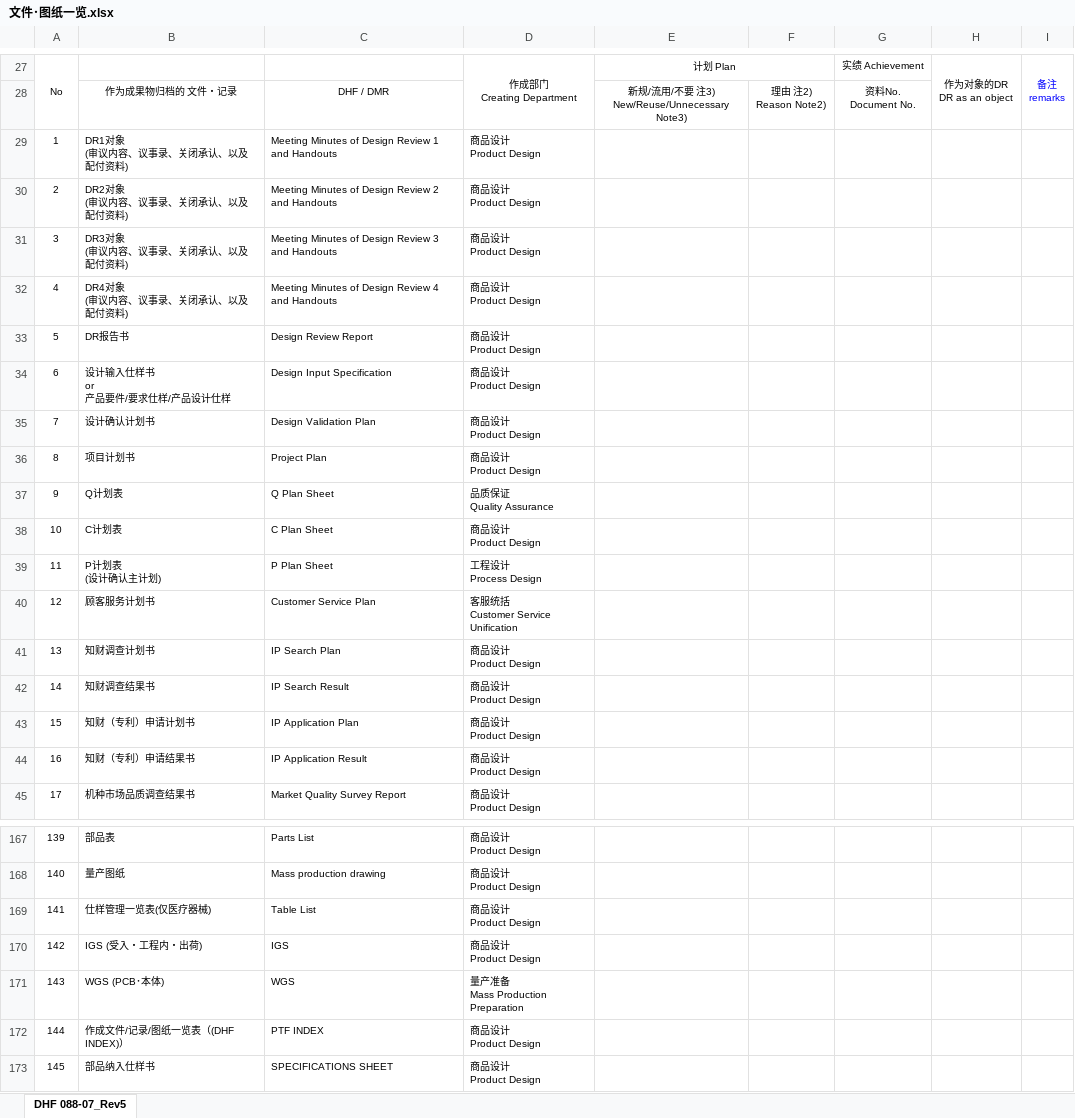
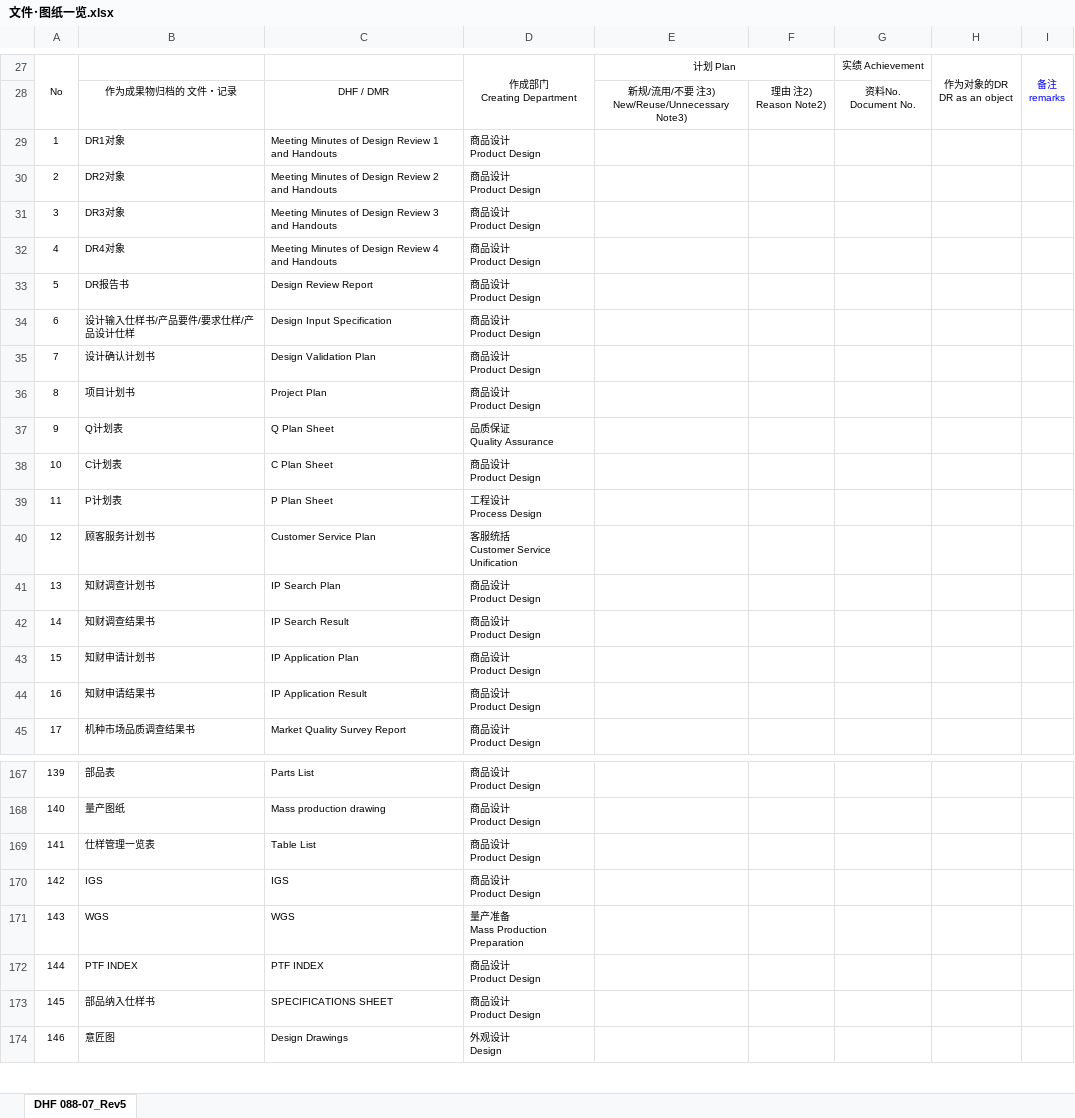
Before and after one commit to Michael-Xing/ohc_account_invoice, an Excel workbook: static/templates/excel/zh/文件･图纸一览.xlsx, sheet DHF 088-07_Rev5, drawn as a sheet; only a part is shown, gaps mark what is left out; the shorter side is filled out with more unchanged rows; values as stored, in another font and other column widths than the file's, no borders; charts and pictures not drawn; ↵ is a line break in a cell; the diff covers the shown part only; the diff names each change by its address in the sheet, - before the commit and + after, or states it on an @@ line.

```diff
--- a/static/templates/excel/zh/文件･图纸一览.xlsx (sheet DHF 088-07_Rev5)
+++ b/static/templates/excel/zh/文件･图纸一览.xlsx (sheet DHF 088-07_Rev5)
-B29: DR1对象 ↵ (审议内容、议事录、关闭承认、以及配付资料)
+B29: DR1对象
-B30: DR2对象 ↵ (审议内容、议事录、关闭承认、以及配付资料)
+B30: DR2对象
-B31: DR3对象 ↵ (审议内容、议事录、关闭承认、以及配付资料)
+B31: DR3对象
-B32: DR4对象 ↵ (审议内容、议事录、关闭承认、以及配付资料)
+B32: DR4对象
-B34: 设计输入仕样书 ↵ or ↵ 产品要件/要求仕样/产品设计仕样
+B34: 设计输入仕样书/产品要件/要求仕样/产品设计仕样
-B39: P计划表 ↵ (设计确认主计划)
+B39: P计划表
-B43: 知财（专利）申请计划书
+B43: 知财申请计划书
-B44: 知财（专利）申请结果书
+B44: 知财申请结果书
-B169: 仕样管理一览表(仅医疗器械)
+B169: 仕样管理一览表
-B170: IGS (受入・工程内・出荷)
+B170: IGS
-B171: WGS (PCB･本体)
+B171: WGS
-B172: 作成文件/记录/图纸一览表（(DHF INDEX)）
+B172: PTF INDEX
```
Also changed, not shown: 29 edited cells elsewhere in this sheet, charts or pictures, 1 other file.
